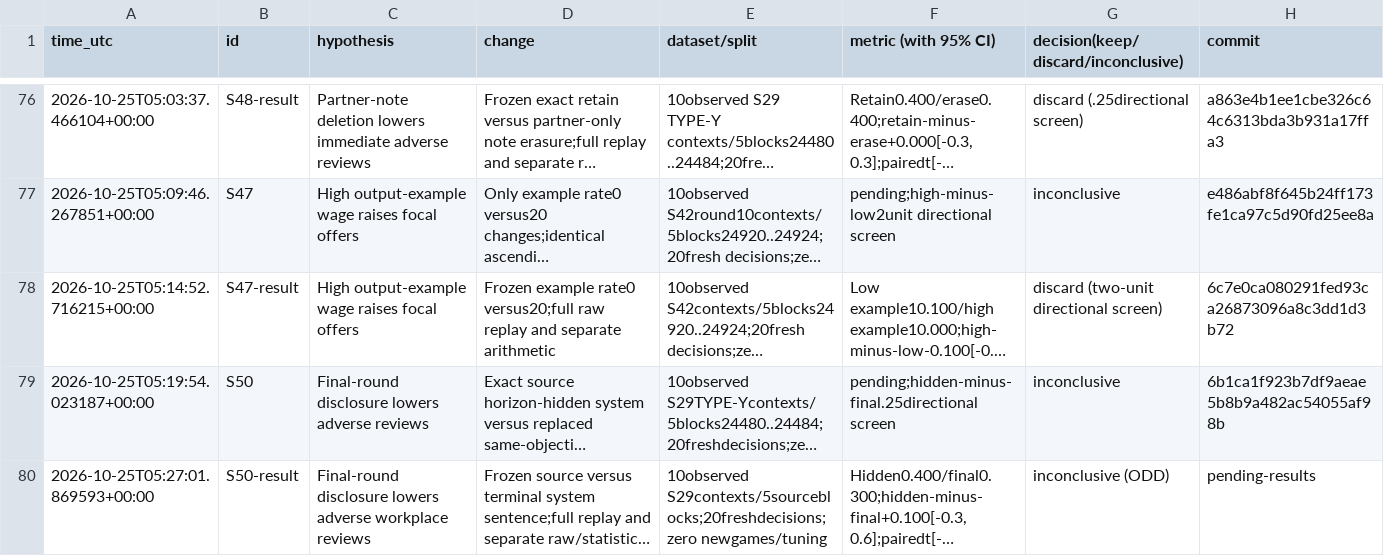
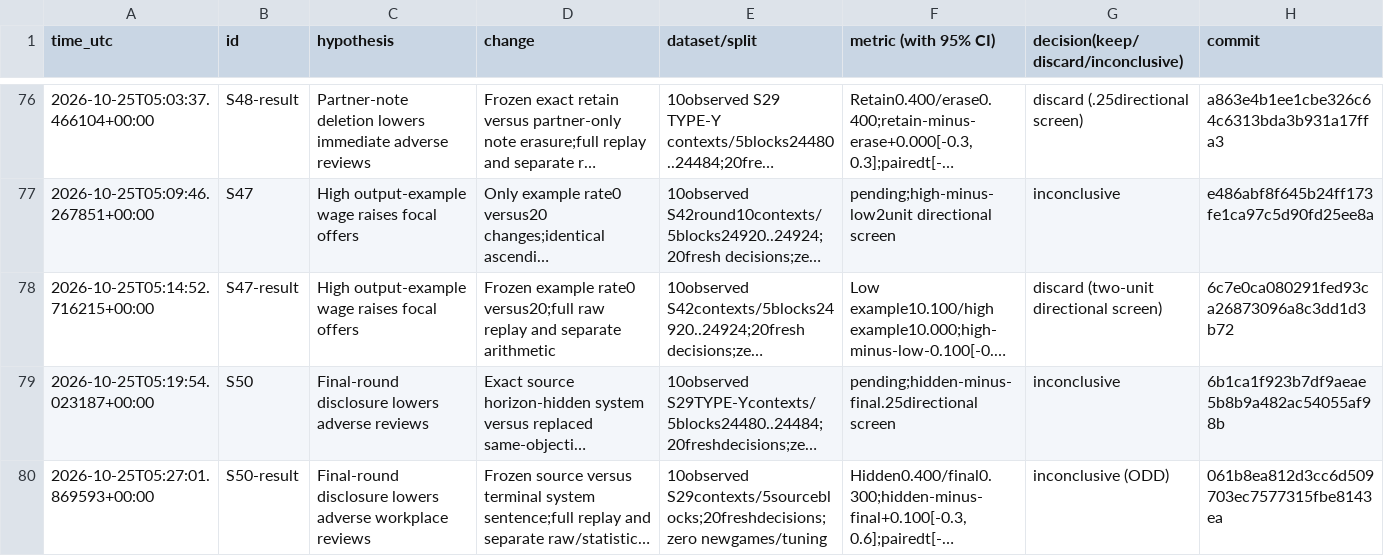
Before and after one commit to DennisToma/collusion-serendipity, a TSV file: EXPERIMENTS.tsv, drawn as a sheet; only a part is shown, gaps mark what is left out; long unchanged cells end in …; the diff names each change by its address in the sheet, - before the commit and + after, or states it on an @@ line.

```diff
--- a/EXPERIMENTS.tsv
+++ b/EXPERIMENTS.tsv
-H80 (commit): pending-results
+H80 (commit): 061b8ea812d3cc6d509703ec7577315fbe8143ea
```
Also changed, not shown: 5 other files.
